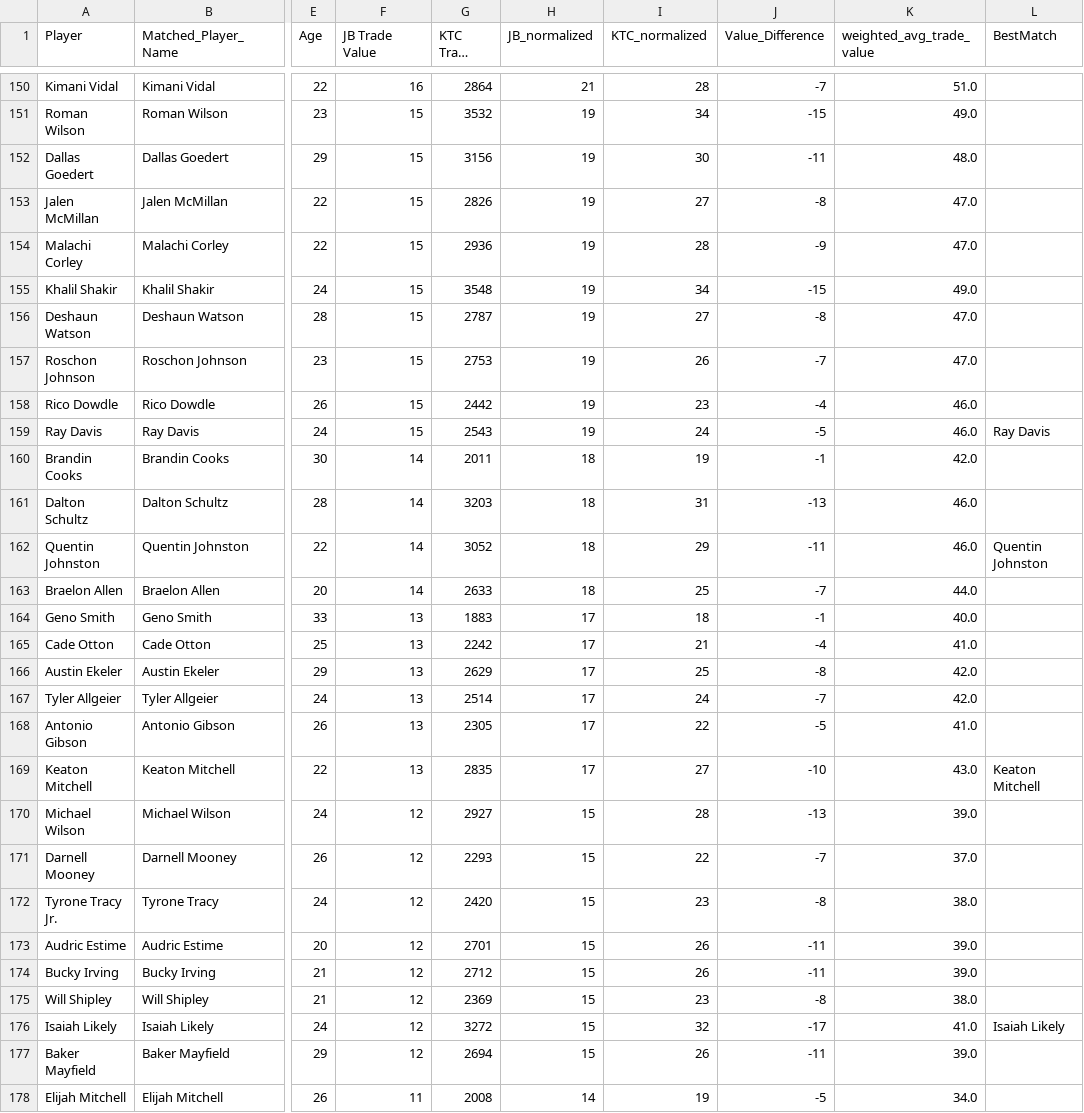
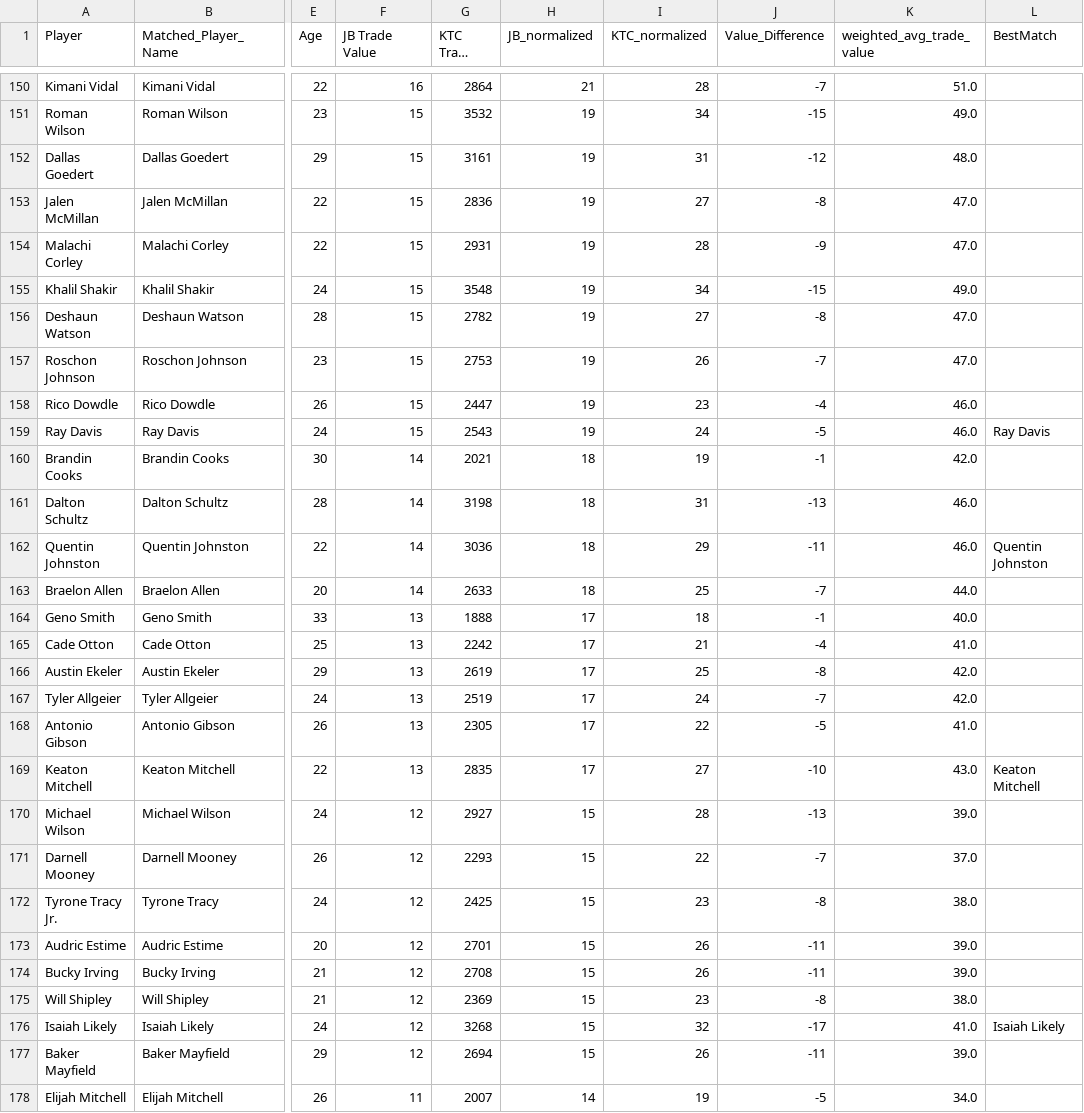
Before and after one commit to stevenkotansky/dynasty-value, a CSV file: trade_value_comps/trade_value_comparison_20240715.csv, drawn as a sheet; only a part is shown, gaps mark what is left out; long unchanged cells end in …; the diff covers the shown part only; the diff names each change by its address in the sheet, - before the commit and + after, or states it on an @@ line.

```diff
--- a/trade_value_comps/trade_value_comparison_20240715.csv
+++ b/trade_value_comps/trade_value_comparison_20240715.csv
-G152 (KTC Trade Value): 3156
+G152 (KTC Trade Value): 3161
-I152 (KTC_normalized): 30
+I152 (KTC_normalized): 31
-J152 (Value_Difference): -11
+J152 (Value_Difference): -12
-G153 (KTC Trade Value): 2826
+G153 (KTC Trade Value): 2836
-G154 (KTC Trade Value): 2936
+G154 (KTC Trade Value): 2931
-G156 (KTC Trade Value): 2787
+G156 (KTC Trade Value): 2782
-G158 (KTC Trade Value): 2442
+G158 (KTC Trade Value): 2447
-G160 (KTC Trade Value): 2011
+G160 (KTC Trade Value): 2021
-G161 (KTC Trade Value): 3203
+G161 (KTC Trade Value): 3198
-G162 (KTC Trade Value): 3052
+G162 (KTC Trade Value): 3036
-G164 (KTC Trade Value): 1883
+G164 (KTC Trade Value): 1888
-G166 (KTC Trade Value): 2629
+G166 (KTC Trade Value): 2619
-G167 (KTC Trade Value): 2514
+G167 (KTC Trade Value): 2519
-G172 (KTC Trade Value): 2420
+G172 (KTC Trade Value): 2425
-G174 (KTC Trade Value): 2712
+G174 (KTC Trade Value): 2708
-G176 (KTC Trade Value): 3272
+G176 (KTC Trade Value): 3268
-G178 (KTC Trade Value): 2008
+G178 (KTC Trade Value): 2007
```
Also changed, not shown: 145 edited cells elsewhere in this file, ktc/outfiles/all_players/ktc_20240715.csv.
